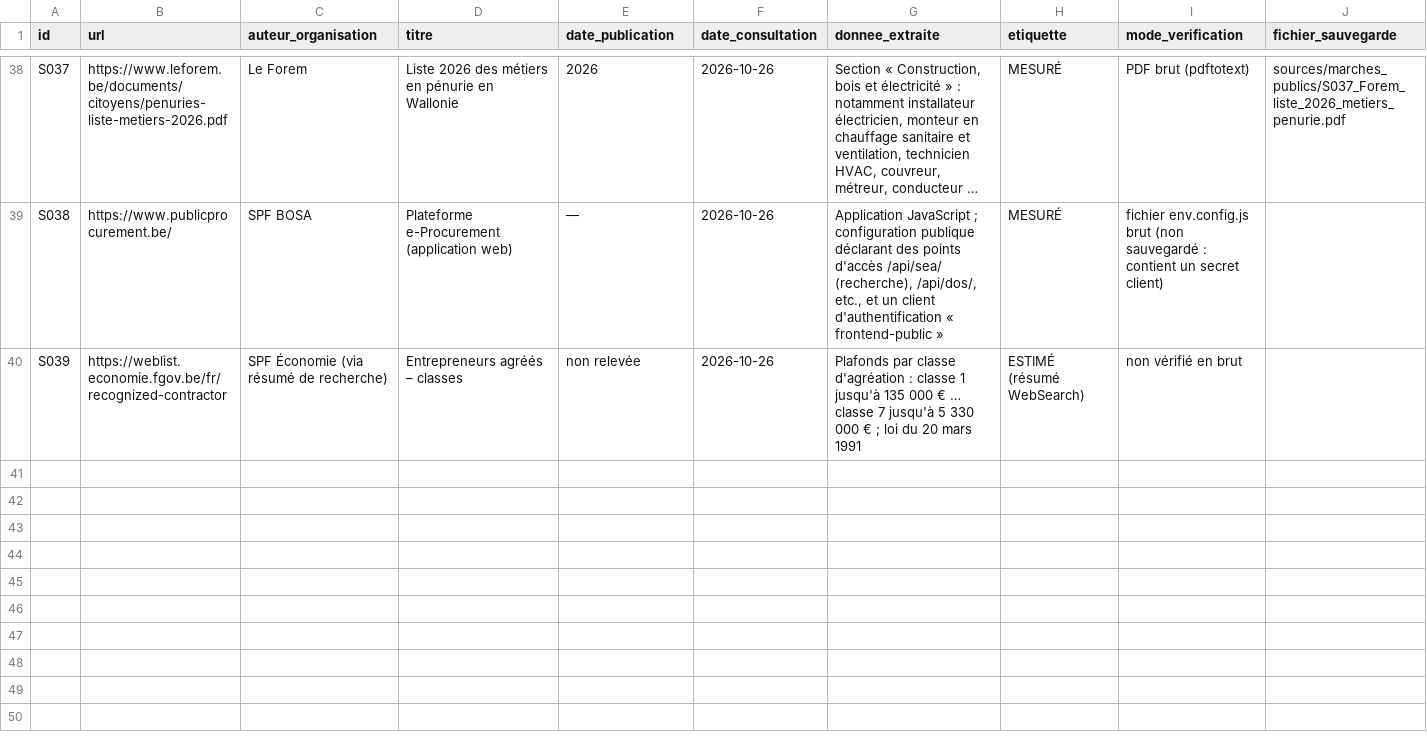
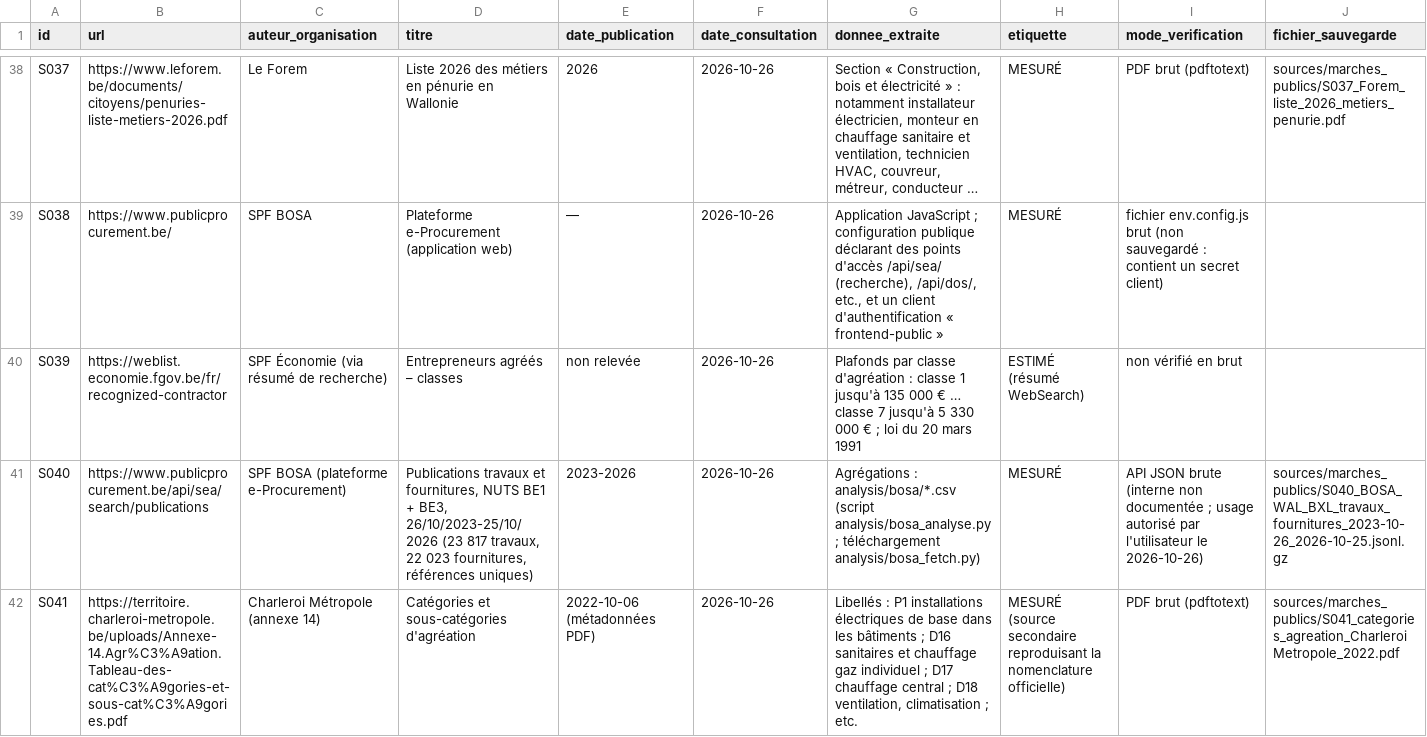
Before and after one commit to nicolobi21/ComptaIND, a CSV file: etude-niches/sources.csv, drawn as a sheet; only a part is shown, gaps mark what is left out; long unchanged cells end in …; rows hold the shown columns only; the diff names each change by its address in the sheet, - before the commit and + after, or states it on an @@ line.

```diff
--- a/etude-niches/sources.csv
+++ b/etude-niches/sources.csv
+row 41: S040 | https://www.publicprocurement.be/api/sea/search/publications | SPF BOSA (plateforme e-Procurement) | Publications travaux et fournitures, NUTS BE1 + BE3, 26/10/2023-25/10/2026 (23 817 travaux, 22 023 fournitures, références uniques) | 2023-2026 | 2026-10-26 | Agrégations : analysis/bosa/*.csv (script analysis/bosa_analyse.py ; téléchargement analysis/bosa_fetch.py) | MESURÉ | API JSON brute (interne non documentée ; usage autorisé par l'utilisateur le 2026-10-26) | sources/marches_publics/S040_BOSA_WAL_BXL_travaux_fournitures_2023-10-26_2026-10-25.jsonl.gz
+row 42: S041 | https://territoire.charleroi-metropole.be/uploads/Annexe-14.Agr%C3%A9ation.Tableau-des-cat%C3%A9gories-et-sous-cat%C3%A9gories.pdf | Charleroi Métropole (annexe 14) | Catégories et sous-catégories d'agréation | 2022-10-06 (métadonnées PDF) | 2026-10-26 | Libellés : P1 installations électriques de base dans les bâtiments ; D16 sanitaires et chauffage gaz individuel ; D17 chauffage central ; D18 ventilation, climatisation ; etc. | MESURÉ (source secondaire reproduisant la nomenclature officielle) | PDF brut (pdftotext) | sources/marches_publics/S041_categories_agreation_CharleroiMetropole_2022.pdf
```
Also changed, not shown: 17 other files.
